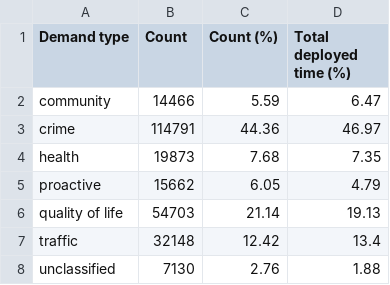
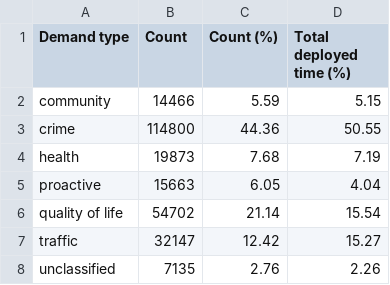
Before and after one commit to langtonhugh/demand_detroit, a CSV file: results/table1_des_stats_total_time.csv, drawn as a sheet.

```diff
--- a/results/table1_des_stats_total_time.csv
+++ b/results/table1_des_stats_total_time.csv
@@ -1,8 +1,8 @@
 Demand type,Count,Count (%),Total deployed time (%)
-community,14466,5.59,6.47
-crime,114791,44.36,46.97
-health,19873,7.68,7.35
-proactive,15662,6.05,4.79
-quality of life,54703,21.14,19.13
-traffic,32148,12.42,13.4
-unclassified,7130,2.76,1.88
+community,14466,5.59,5.15
+crime,114800,44.36,50.55
+health,19873,7.68,7.19
+proactive,15663,6.05,4.04
+quality of life,54702,21.14,15.54
+traffic,32147,12.42,15.27
+unclassified,7135,2.76,2.26
```
Also changed, not shown: results/prop_breakdown_tos.csv, results/prop_breakdown_total_time.csv, 14 other files.
